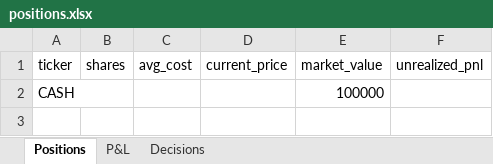
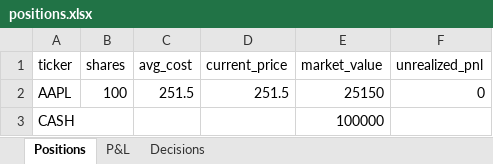
Before and after one commit to NoamDz/AI-Investment-Firm, an Excel workbook: sample_runs/2024-03-13/positions.xlsx, sheet Positions, drawn as a sheet; values as stored, in another font and other column widths than the file's, no borders; the diff names each change by its address in the sheet, - before the commit and + after, or states it on an @@ line.

```diff
--- a/sample_runs/2024-03-13/positions.xlsx (sheet Positions)
+++ b/sample_runs/2024-03-13/positions.xlsx (sheet Positions)
+row 2: AAPL | 100 | 251.5 | 251.5 | 25150 | 0
```
Also changed, not shown: sample_runs/2023-11-08/positions.xlsx, sample_runs/2024-08-07/positions.xlsx, 9 other files.
